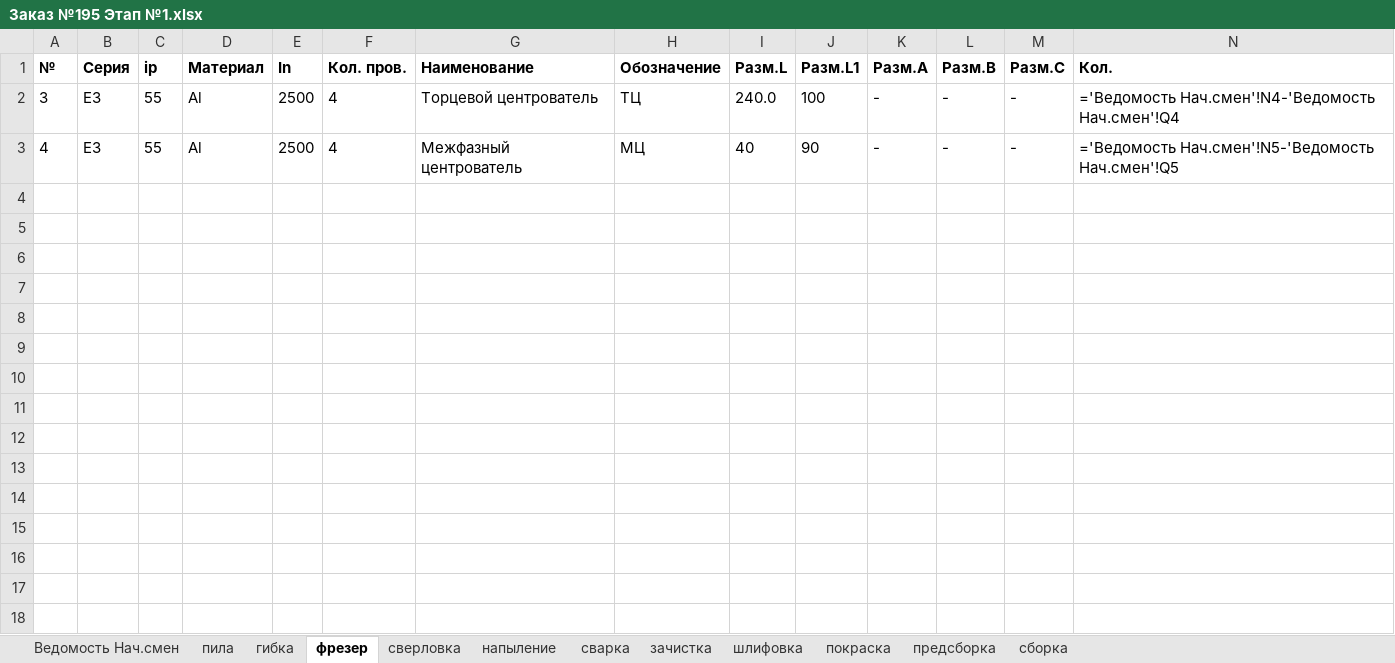
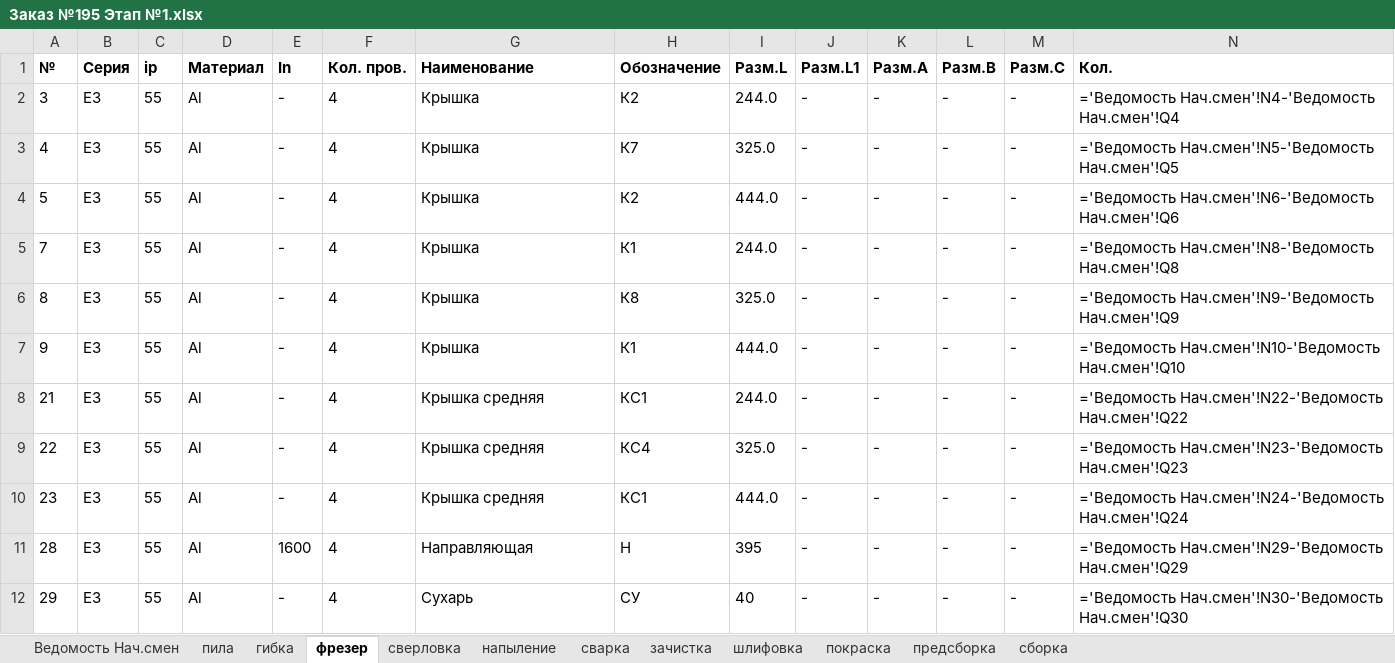
Before and after one commit to sam-aan/materials, an Excel workbook: Заказ №195 Этап №1.xlsx, sheet фрезер, drawn as a sheet; values as stored, in another font and other column widths than the file's, no borders; formulas without a stored value are shown as written; the diff names each change by its address in the sheet, - before the commit and + after, or states it on an @@ line.

```diff
--- a/Заказ №195 Этап №1.xlsx (sheet фрезер)
+++ b/Заказ №195 Этап №1.xlsx (sheet фрезер)
-E2:E3 (In): 2500
+E2:E3 (In): -
-G2 (Наименование): Торцевой центрователь
+G2 (Наименование): Крышка
-H2 (Обозначение): ТЦ
+H2 (Обозначение): К2
-I2 (Разм.L): 240.0
+I2 (Разм.L): 244.0
-J2 (Разм.L1): 100
+J2 (Разм.L1): -
-G3 (Наименование): Межфазный центрователь
+G3 (Наименование): Крышка
-H3 (Обозначение): МЦ
+H3 (Обозначение): К7
-I3 (Разм.L): 40
+I3 (Разм.L): 325.0
-J3 (Разм.L1): 90
+J3 (Разм.L1): -
+row 4: 5 | E3 | 55 | Al | - | 4 | Крышка | К2 | 444.0 | - | - | - | - | ='Ведомость Нач.смен'!N6-'Ведомость Нач.смен'!Q6
+row 5: 7 | E3 | 55 | Al | - | 4 | Крышка | К1 | 244.0 | - | - | - | - | ='Ведомость Нач.смен'!N8-'Ведомость Нач.смен'!Q8
+row 6: 8 | E3 | 55 | Al | - | 4 | Крышка | К8 | 325.0 | - | - | - | - | ='Ведомость Нач.смен'!N9-'Ведомость Нач.смен'!Q9
+row 7: 9 | E3 | 55 | Al | - | 4 | Крышка | К1 | 444.0 | - | - | - | - | ='Ведомость Нач.смен'!N10-'Ведомость Нач.смен'!Q10
+row 8: 21 | E3 | 55 | Al | - | 4 | Крышка средняя | КС1 | 244.0 | - | - | - | - | ='Ведомость Нач.смен'!N22-'Ведомость Нач.смен'!Q22
+row 9: 22 | E3 | 55 | Al | - | 4 | Крышка средняя | КС4 | 325.0 | - | - | - | - | ='Ведомость Нач.смен'!N23-'Ведомость Нач.смен'!Q23
+row 10: 23 | E3 | 55 | Al | - | 4 | Крышка средняя | КС1 | 444.0 | - | - | - | - | ='Ведомость Нач.смен'!N24-'Ведомость Нач.смен'!Q24
+row 11: 28 | E3 | 55 | Al | 1600 | 4 | Направляющая | Н | 395 | - | - | - | - | ='Ведомость Нач.смен'!N29-'Ведомость Нач.смен'!Q29
+row 12: 29 | E3 | 55 | Al | - | 4 | Сухарь | СУ | 40 | - | - | - | - | ='Ведомость Нач.смен'!N30-'Ведомость Нач.смен'!Q30
```
Also changed, not shown: sheet Ведомость Нач.смен, sheet пила, sheet сварка, sheet предсборка, sheet покраска, sheet зачистка, 5 more sheets, Контрольная ведомость Заказ №195.xlsx, 16 other files.
